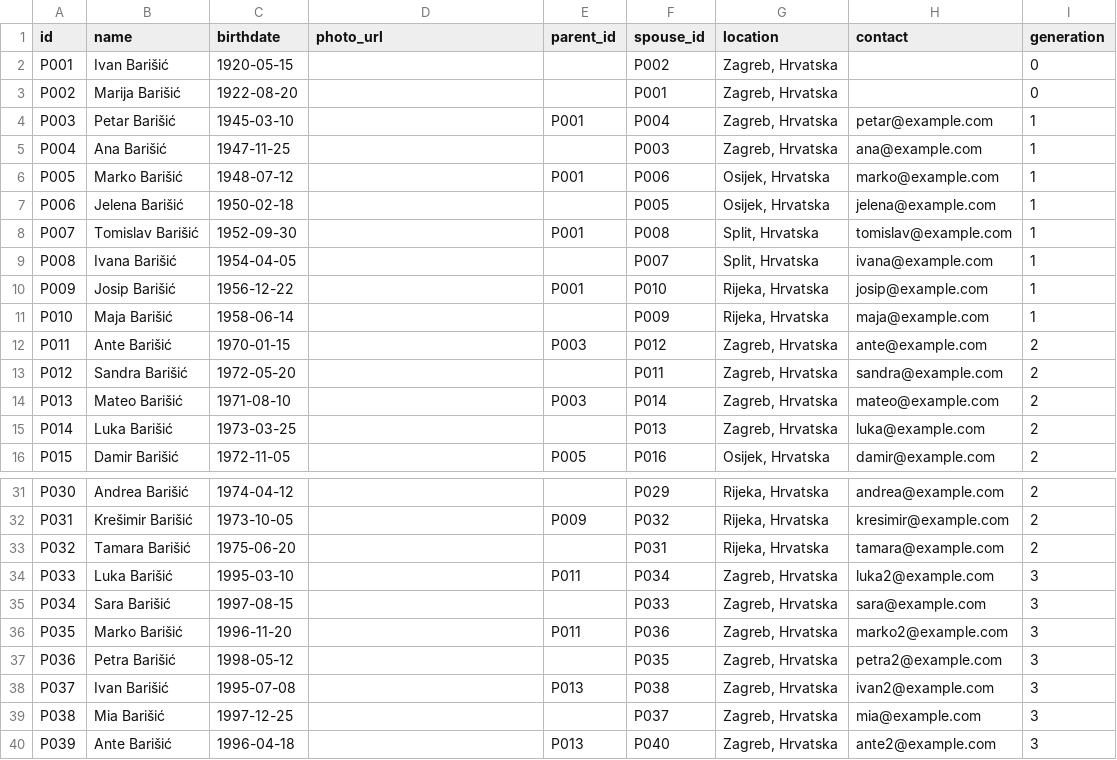
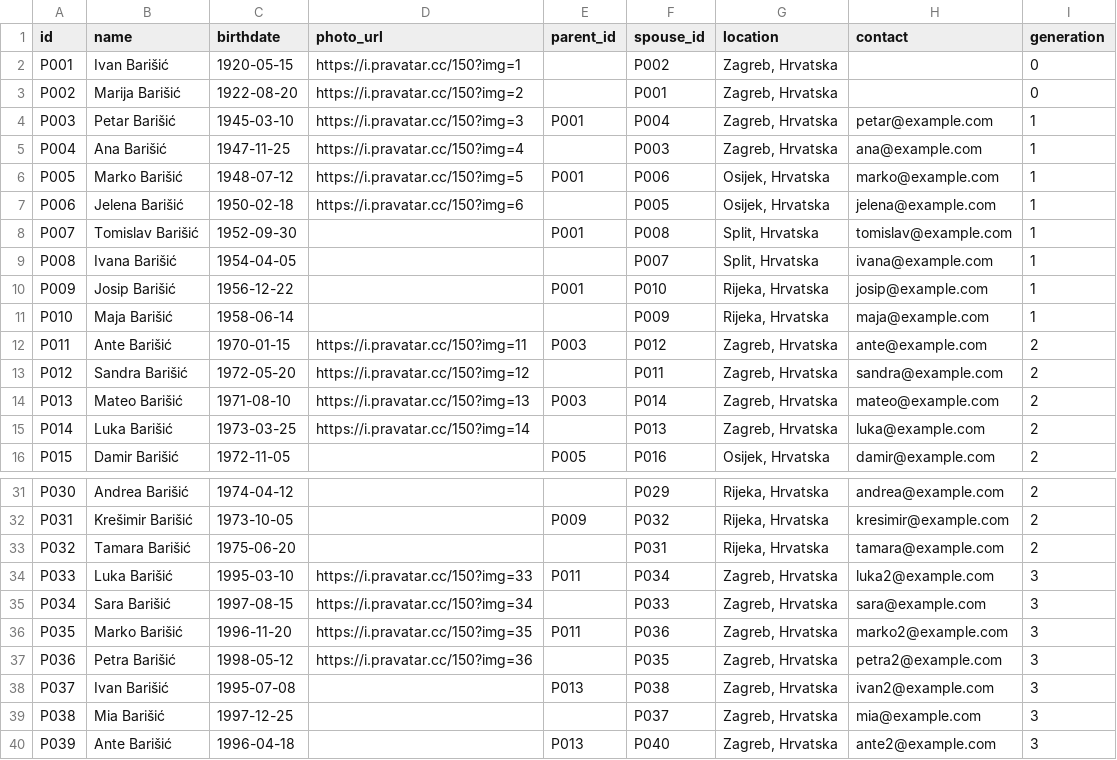
Before and after one commit to abarisic86/obiteljsko-stablo, a CSV file: public/test-data.csv, drawn as a sheet; only a part is shown, gaps mark what is left out.

```diff
--- a/public/test-data.csv
+++ b/public/test-data.csv
@@ -1,8 +1,8 @@
 id,name,birthdate,photo_url,parent_id,spouse_id,location,contact,generation
-P001,Ivan Barišić,1920-05-15,,,P002,"Zagreb,   Hrvatska",,0
-P002,Marija Barišić,1922-08-20,,,P001,"Zagreb,   Hrvatska",,0
-P003,Petar Barišić,1945-03-10,,P001,P004,"Zagreb,   Hrvatska",petar@example.com,1
-P004,Ana Barišić,1947-11-25,,,P003,"Zagreb,   Hrvatska",ana@example.com,1
-P005,Marko Barišić,1948-07-12,,P001,P006,"Osijek,   Hrvatska",marko@example.com,1
-P006,Jelena Barišić,1950-02-18,,,P005,"Osijek,   Hrvatska",jelena@example.com,1
+P001,Ivan Barišić,1920-05-15,https://i.pravatar.cc/150?img=1,,P002,"Zagreb,   Hrvatska",,0
+P002,Marija Barišić,1922-08-20,https://i.pravatar.cc/150?img=2,,P001,"Zagreb,   Hrvatska",,0
+P003,Petar Barišić,1945-03-10,https://i.pravatar.cc/150?img=3,P001,P004,"Zagreb,   Hrvatska",petar@example.com,1
+P004,Ana Barišić,1947-11-25,https://i.pravatar.cc/150?img=4,,P003,"Zagreb,   Hrvatska",ana@example.com,1
+P005,Marko Barišić,1948-07-12,https://i.pravatar.cc/150?img=5,P001,P006,"Osijek,   Hrvatska",marko@example.com,1
+P006,Jelena Barišić,1950-02-18,https://i.pravatar.cc/150?img=6,,P005,"Osijek,   Hrvatska",jelena@example.com,1
 P007,Tomislav Barišić,1952-09-30,,P001,P008,"Split,   Hrvatska",tomislav@example.com,1
@@ -11,6 +11,6 @@ P009,Josip Barišić,1956-12-22,,P001,P010,"Rijeka,   Hrvatska",josip@example.co
 P010,Maja Barišić,1958-06-14,,,P009,"Rijeka,   Hrvatska",maja@example.com,1
-P011,Ante Barišić,1970-01-15,,P003,P012,"Zagreb,   Hrvatska",ante@example.com,2
-P012,Sandra Barišić,1972-05-20,,,P011,"Zagreb,   Hrvatska",sandra@example.com,2
-P013,Mateo Barišić,1971-08-10,,P003,P014,"Zagreb,   Hrvatska",mateo@example.com,2
-P014,Luka Barišić,1973-03-25,,,P013,"Zagreb,   Hrvatska",luka@example.com,2
+P011,Ante Barišić,1970-01-15,https://i.pravatar.cc/150?img=11,P003,P012,"Zagreb,   Hrvatska",ante@example.com,2
+P012,Sandra Barišić,1972-05-20,https://i.pravatar.cc/150?img=12,,P011,"Zagreb,   Hrvatska",sandra@example.com,2
+P013,Mateo Barišić,1971-08-10,https://i.pravatar.cc/150?img=13,P003,P014,"Zagreb,   Hrvatska",mateo@example.com,2
+P014,Luka Barišić,1973-03-25,https://i.pravatar.cc/150?img=14,,P013,"Zagreb,   Hrvatska",luka@example.com,2
 P015,Damir Barišić,1972-11-05,,P005,P016,"Osijek,   Hrvatska",damir@example.com,2
@@ -33,6 +33,6 @@ P031,Krešimir Barišić,1973-10-05,,P009,P032,"Rijeka,   Hrvatska",kresimir@exa
 P032,Tamara Barišić,1975-06-20,,,P031,"Rijeka,   Hrvatska",tamara@example.com,2
-P033,Luka Barišić,1995-03-10,,P011,P034,"Zagreb,   Hrvatska",luka2@example.com,3
-P034,Sara Barišić,1997-08-15,,,P033,"Zagreb,   Hrvatska",sara@example.com,3
-P035,Marko Barišić,1996-11-20,,P011,P036,"Zagreb,   Hrvatska",marko2@example.com,3
-P036,Petra Barišić,1998-05-12,,,P035,"Zagreb,   Hrvatska",petra2@example.com,3
+P033,Luka Barišić,1995-03-10,https://i.pravatar.cc/150?img=33,P011,P034,"Zagreb,   Hrvatska",luka2@example.com,3
+P034,Sara Barišić,1997-08-15,https://i.pravatar.cc/150?img=34,,P033,"Zagreb,   Hrvatska",sara@example.com,3
+P035,Marko Barišić,1996-11-20,https://i.pravatar.cc/150?img=35,P011,P036,"Zagreb,   Hrvatska",marko2@example.com,3
+P036,Petra Barišić,1998-05-12,https://i.pravatar.cc/150?img=36,,P035,"Zagreb,   Hrvatska",petra2@example.com,3
 P037,Ivan Barišić,1995-07-08,,P013,P038,"Zagreb,   Hrvatska",ivan2@example.com,3
```
Also changed, not shown: 7 other files.
